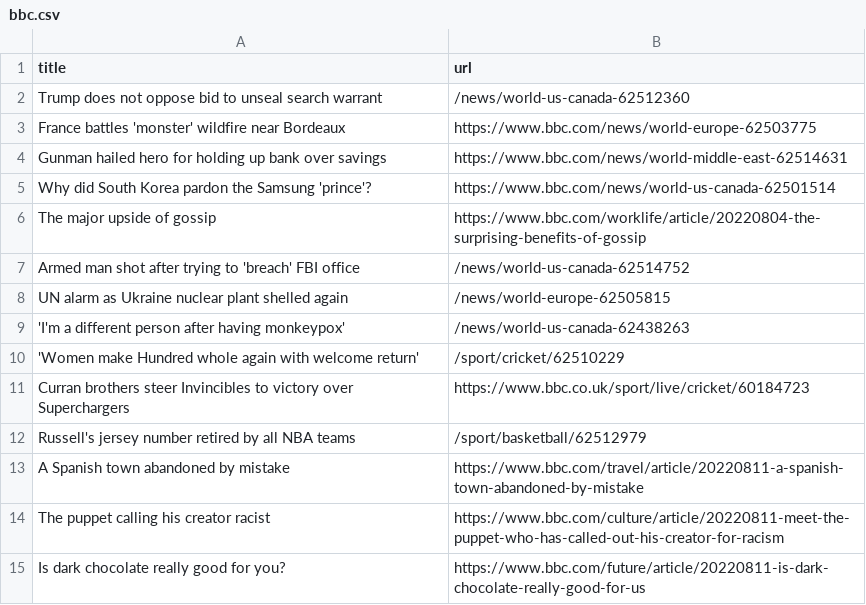
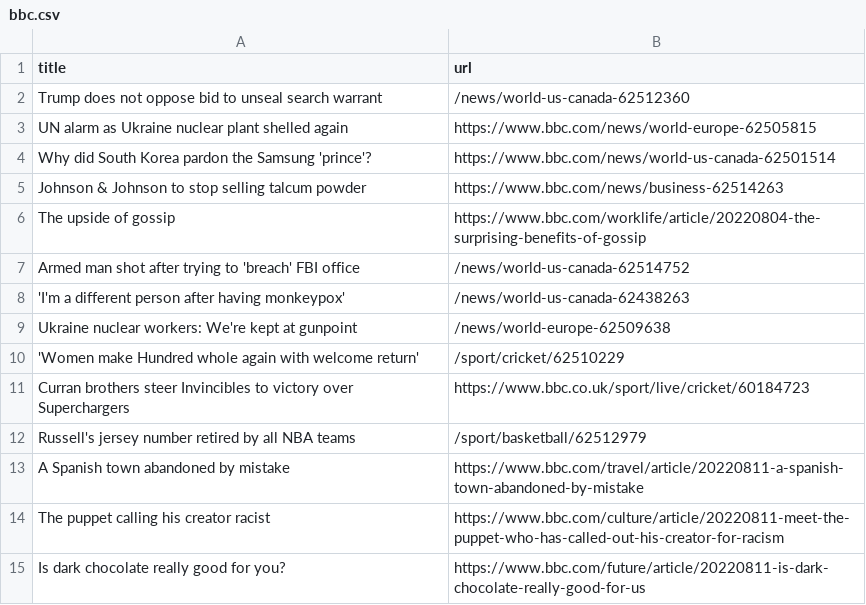
Before and after one commit to Danihisp/automatic-scraper-bbc-main, a CSV file: bbc.csv, drawn as a sheet; only a part is shown.

```diff
--- a/bbc.csv
+++ b/bbc.csv
@@ -2,9 +2,9 @@ title,url
 Trump does not oppose bid to unseal search warrant,/news/world-us-canada-62512360
-France battles 'monster' wildfire near Bordeaux,https://www.bbc.com/news/world-europe-62503775
-Gunman hailed hero for holding up bank over savings,https://www.bbc.com/news/world-middle-east-62514631
+UN alarm as Ukraine nuclear plant shelled again,https://www.bbc.com/news/world-europe-62505815
 Why did South Korea pardon the Samsung 'prince'?,https://www.bbc.com/news/world-us-canada-62501514
-The major upside of gossip,https://www.bbc.com/worklife/article/20220804-the-surprising-benefits-of-gossip
+Johnson & Johnson to stop selling talcum powder,https://www.bbc.com/news/business-62514263
+The upside of gossip,https://www.bbc.com/worklife/article/20220804-the-surprising-benefits-of-gossip
 Armed man shot after trying to 'breach' FBI office,/news/world-us-canada-62514752
-UN alarm as Ukraine nuclear plant shelled again,/news/world-europe-62505815
 'I'm a different person after having monkeypox',/news/world-us-canada-62438263
+Ukraine nuclear workers: We're kept at gunpoint,/news/world-europe-62509638
 'Women make Hundred whole again with welcome return',/sport/cricket/62510229
```
